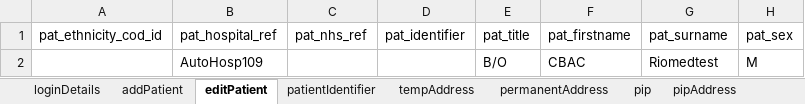
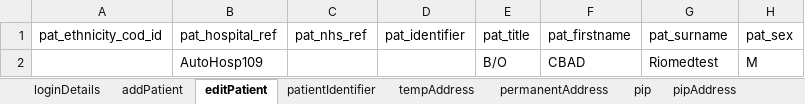
Before and after one commit to manojvyavahare27/ReleaseC4Automation, an Excel workbook: ExcelFiles/ReferralDomain.xlsx, sheet editPatient, drawn as a sheet; only a part is shown; values as stored, in another font and other column widths than the file's, no borders; the diff names each change by its address in the sheet, - before the commit and + after, or states it on an @@ line.

```diff
--- a/ExcelFiles/ReferralDomain.xlsx (sheet editPatient)
+++ b/ExcelFiles/ReferralDomain.xlsx (sheet editPatient)
-F2 (pat_firstname): CBAC
+F2 (pat_firstname): CBAD
```
Also changed, not shown: sheet patientIdentifier, sheet addPatient.
